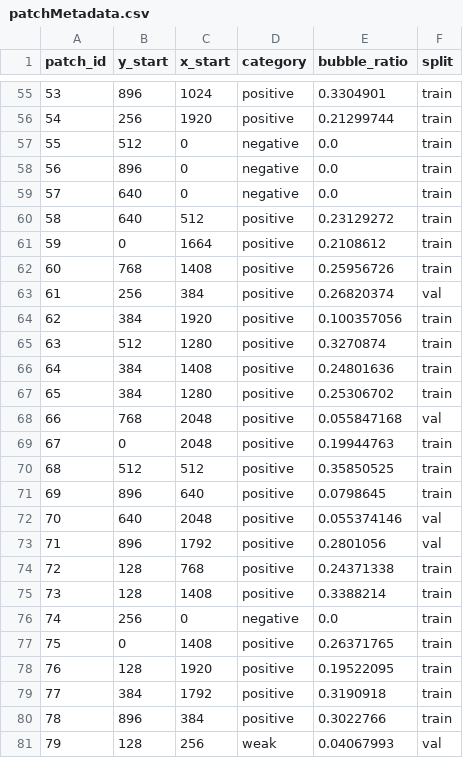
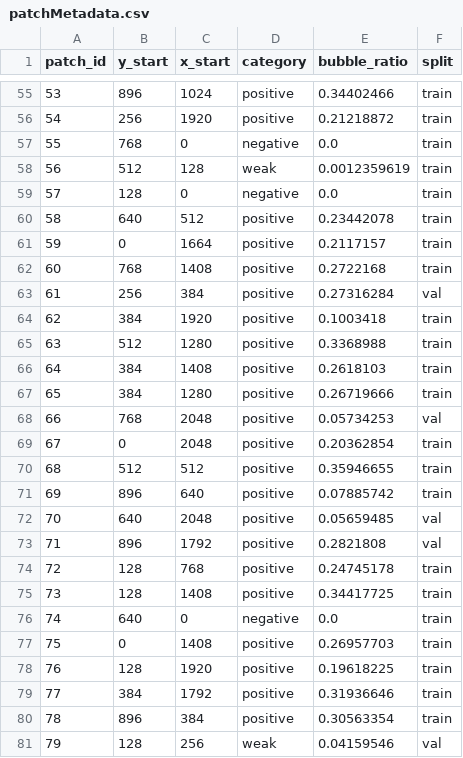
Before and after one commit to shailaja-mahara/bubbleDetection, a CSV file: data/processed/patches/patchMetadata.csv, drawn as a sheet; only a part is shown, gaps mark what is left out; the diff covers the shown part only.

```diff
--- a/data/processed/patches/patchMetadata.csv
+++ b/data/processed/patches/patchMetadata.csv
@@ -55,27 +55,27 @@ patch_id,y_start,x_start,category,bubble_ratio,split
-53,896,1024,positive,0.3304901,train
-54,256,1920,positive,0.21299744,train
-55,512,0,negative,0.0,train
-56,896,0,negative,0.0,train
-57,640,0,negative,0.0,train
-58,640,512,positive,0.23129272,train
-59,0,1664,positive,0.2108612,train
-60,768,1408,positive,0.25956726,train
-61,256,384,positive,0.26820374,val
-62,384,1920,positive,0.100357056,train
-63,512,1280,positive,0.3270874,train
-64,384,1408,positive,0.24801636,train
-65,384,1280,positive,0.25306702,train
-66,768,2048,positive,0.055847168,val
-67,0,2048,positive,0.19944763,train
-68,512,512,positive,0.35850525,train
-69,896,640,positive,0.0798645,train
-70,640,2048,positive,0.055374146,val
-71,896,1792,positive,0.2801056,val
-72,128,768,positive,0.24371338,train
-73,128,1408,positive,0.3388214,train
-74,256,0,negative,0.0,train
-75,0,1408,positive,0.26371765,train
-76,128,1920,positive,0.19522095,train
-77,384,1792,positive,0.3190918,train
-78,896,384,positive,0.3022766,train
-79,128,256,weak,0.04067993,val
+53,896,1024,positive,0.34402466,train
+54,256,1920,positive,0.21218872,train
+55,768,0,negative,0.0,train
+56,512,128,weak,0.0012359619,train
+57,128,0,negative,0.0,train
+58,640,512,positive,0.23442078,train
+59,0,1664,positive,0.2117157,train
+60,768,1408,positive,0.2722168,train
+61,256,384,positive,0.27316284,val
+62,384,1920,positive,0.1003418,train
+63,512,1280,positive,0.3368988,train
+64,384,1408,positive,0.2618103,train
+65,384,1280,positive,0.26719666,train
+66,768,2048,positive,0.05734253,val
+67,0,2048,positive,0.20362854,train
+68,512,512,positive,0.35946655,train
+69,896,640,positive,0.07885742,train
+70,640,2048,positive,0.05659485,val
+71,896,1792,positive,0.2821808,val
+72,128,768,positive,0.24745178,train
+73,128,1408,positive,0.34417725,train
+74,640,0,negative,0.0,train
+75,0,1408,positive,0.26957703,train
+76,128,1920,positive,0.19618225,train
+77,384,1792,positive,0.31936646,train
+78,896,384,positive,0.30563354,train
+79,128,256,weak,0.04159546,val
```
Also changed, not shown: 101 edited cells elsewhere in this file, 15 other files.
